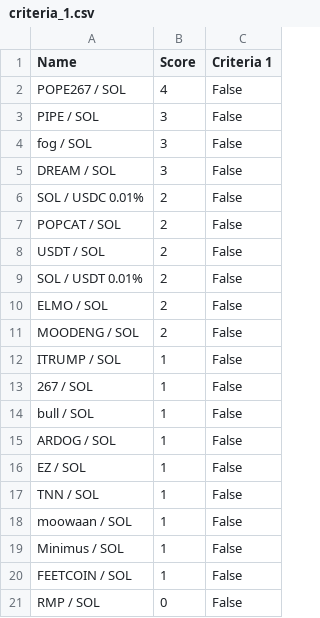
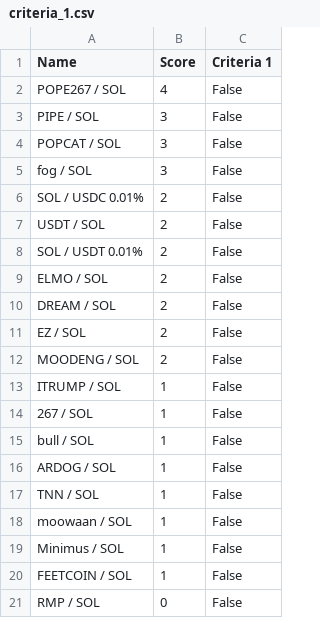
Before and after one commit to Gun1-dot/MemeCoin_GunTracker, a CSV file: data/criteria_1.csv, drawn as a sheet.

Commit message:
Update criteria_1.csv

```diff
--- a/data/criteria_1.csv
+++ b/data/criteria_1.csv
@@ -3,6 +3,5 @@ POPE267 / SOL,4,False
 PIPE / SOL,3,False
+POPCAT / SOL,3,False
 fog / SOL,3,False
-DREAM / SOL,3,False
 SOL / USDC 0.01%,2,False
-POPCAT / SOL,2,False
 USDT / SOL,2,False
@@ -10,2 +9,4 @@ SOL / USDT 0.01%,2,False
 ELMO / SOL,2,False
+DREAM / SOL,2,False
+EZ / SOL,2,False
 MOODENG / SOL,2,False
@@ -15,3 +16,2 @@ bull / SOL,1,False
 ARDOG / SOL,1,False
-EZ / SOL,1,False
 TNN / SOL,1,False
```
